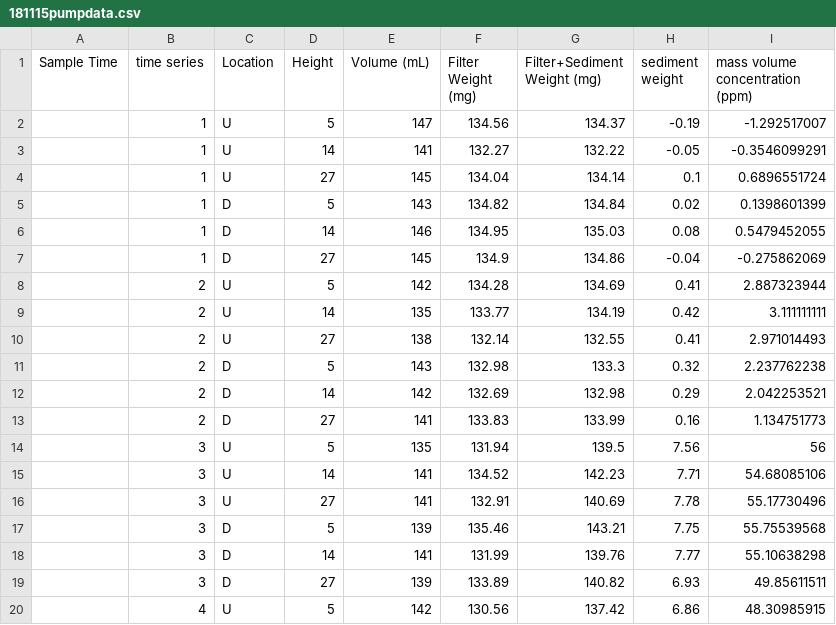
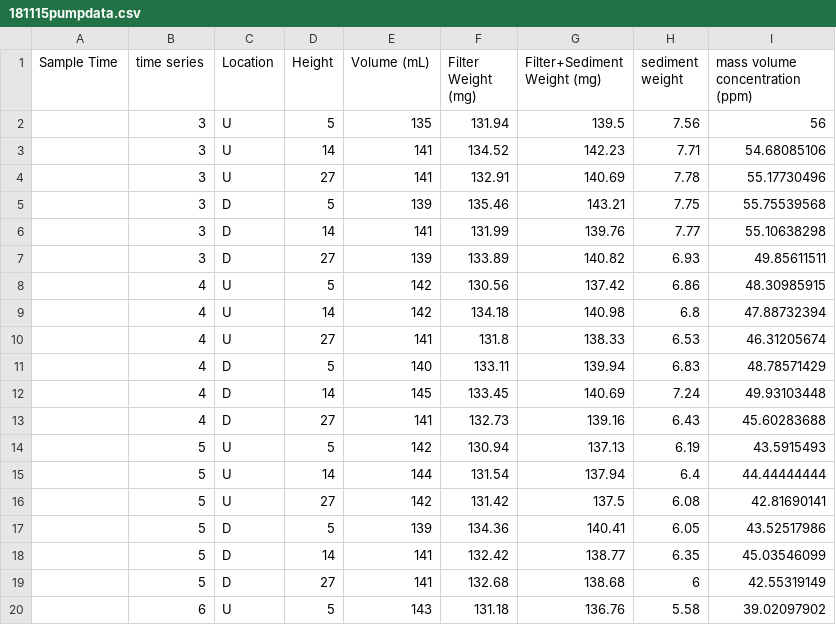
Before and after one commit to jmwingenroth/wingenroth-et-al-2021, a CSV file: data/peristaltic pumps/181115pumpdata.csv, drawn as a sheet; only a part is shown; the shorter side is filled out with more unchanged rows.

```diff
--- a/data/peristaltic pumps/181115pumpdata.csv
+++ b/data/peristaltic pumps/181115pumpdata.csv
@@ -1,14 +1,2 @@
 Sample Time,time series,Location,Height,Volume (mL),Filter Weight (mg),Filter+Sediment Weight (mg),sediment weight,mass volume concentration (ppm)
-,1,U,5,147,134.56,134.37,-0.19,-1.292517007
-,1,U,14,141,132.27,132.22,-0.05,-0.3546099291
-,1,U,27,145,134.04,134.14,0.1,0.6896551724
-,1,D,5,143,134.82,134.84,0.02,0.1398601399
-,1,D,14,146,134.95,135.03,0.08,0.5479452055
-,1,D,27,145,134.9,134.86,-0.04,-0.275862069
-,2,U,5,142,134.28,134.69,0.41,2.887323944
-,2,U,14,135,133.77,134.19,0.42,3.111111111
-,2,U,27,138,132.14,132.55,0.41,2.971014493
-,2,D,5,143,132.98,133.3,0.32,2.237762238
-,2,D,14,142,132.69,132.98,0.29,2.042253521
-,2,D,27,141,133.83,133.99,0.16,1.134751773
 ,3,U,5,135,131.94,139.5,7.56,56
```
Also changed, not shown: data/peristaltic pumps/181005pumpdata.csv, data/peristaltic pumps/181204pumpdata.csv, 31 other files.
